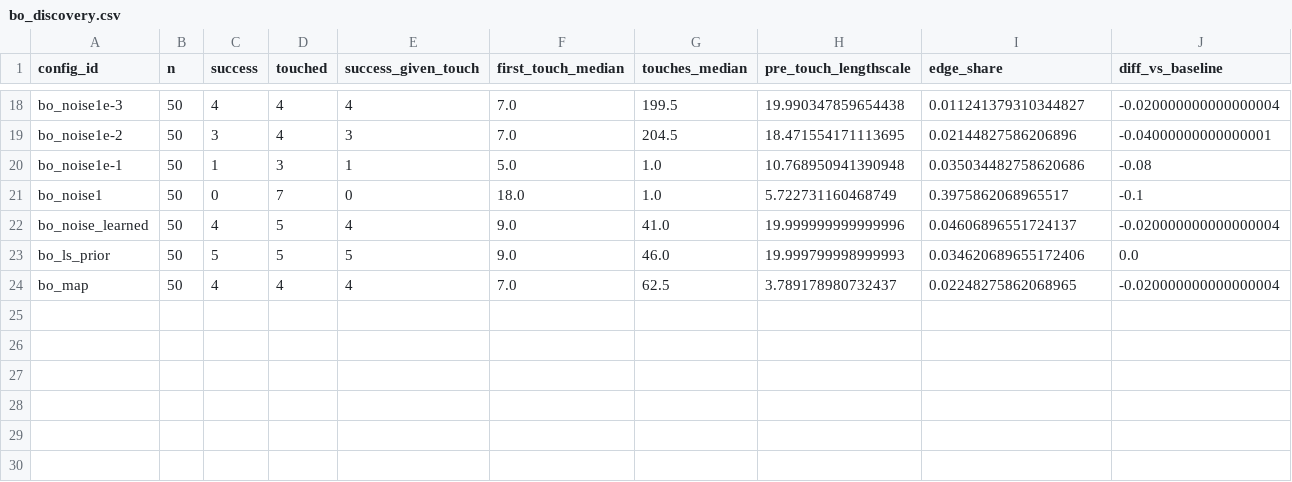
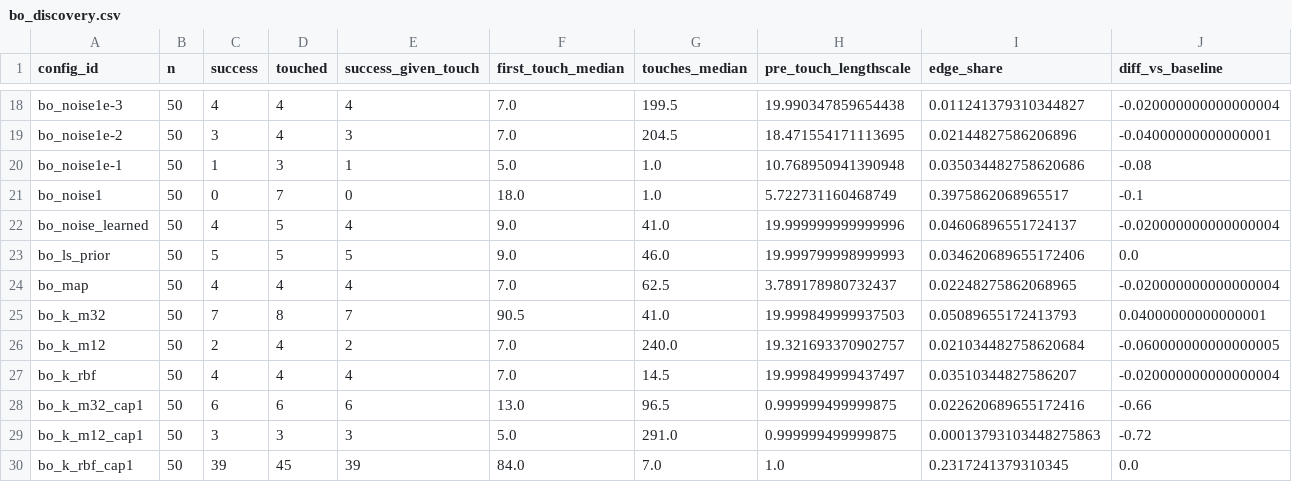
Before and after one commit to isaacsoong055/DSA4212, a CSV file: results/summary/bo_discovery.csv, drawn as a sheet; only a part is shown, gaps mark what is left out; rows hold the shown columns only; the diff names each change by its address in the sheet, - before the commit and + after, or states it on an @@ line.

```diff
--- a/results/summary/bo_discovery.csv
+++ b/results/summary/bo_discovery.csv
+row 25: bo_k_m32 | 50 | 7 | 8 | 7 | 90.5 | 41.0 | 19.999849999937503 | 0.05089655172413793 | 0.04000000000000001
+row 26: bo_k_m12 | 50 | 2 | 4 | 2 | 7.0 | 240.0 | 19.321693370902757 | 0.021034482758620684 | -0.060000000000000005
+row 27: bo_k_rbf | 50 | 4 | 4 | 4 | 7.0 | 14.5 | 19.999849999437497 | 0.03510344827586207 | -0.020000000000000004
+row 28: bo_k_m32_cap1 | 50 | 6 | 6 | 6 | 13.0 | 96.5 | 0.999999499999875 | 0.022620689655172416 | -0.66
+row 29: bo_k_m12_cap1 | 50 | 3 | 3 | 3 | 5.0 | 291.0 | 0.999999499999875 | 0.00013793103448275863 | -0.72
+row 30: bo_k_rbf_cap1 | 50 | 39 | 45 | 39 | 84.0 | 7.0 | 1.0 | 0.2317241379310345 | 0.0
```
Also changed, not shown: results/summary/bo_after_discovery.csv, results/summary/success.csv, 8 other files.
